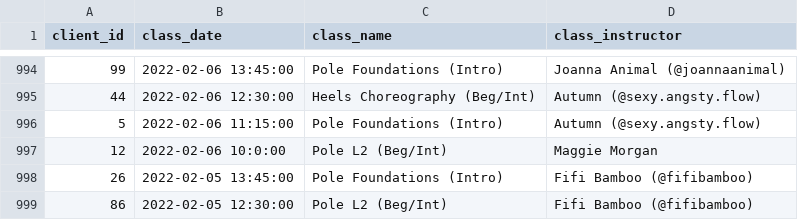
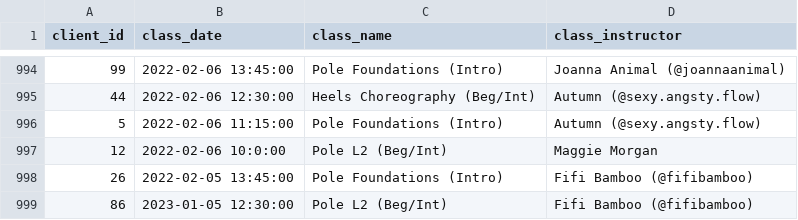
Before and after one commit to jciafardone/powerdash, a CSV file: csv_data/reservations.csv, drawn as a sheet; only a part is shown, gaps mark what is left out.

```diff
--- a/csv_data/reservations.csv
+++ b/csv_data/reservations.csv
@@ -998,2 +998,2 @@ client_id,class_date,class_name,class_instructor
 26,2022-02-05 13:45:00,Pole Foundations (Intro),Fifi Bamboo (@fifibamboo)
-86,2022-02-05 12:30:00,Pole L2 (Beg/Int),Fifi Bamboo (@fifibamboo)
+86,2023-01-05 12:30:00,Pole L2 (Beg/Int),Fifi Bamboo (@fifibamboo)
```
Also changed, not shown: csv_data/profit_loss.csv, csv_data/sales_orders.csv, 2 other files.
